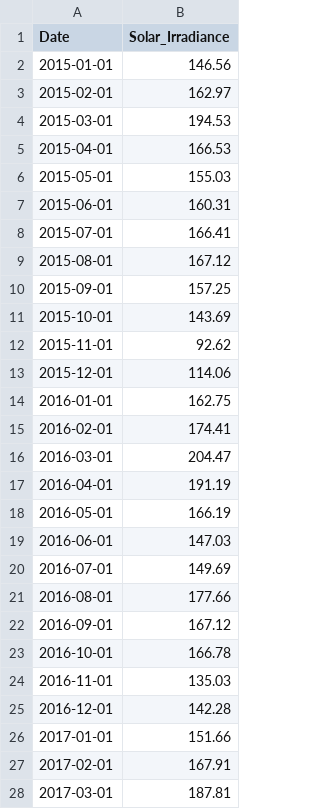
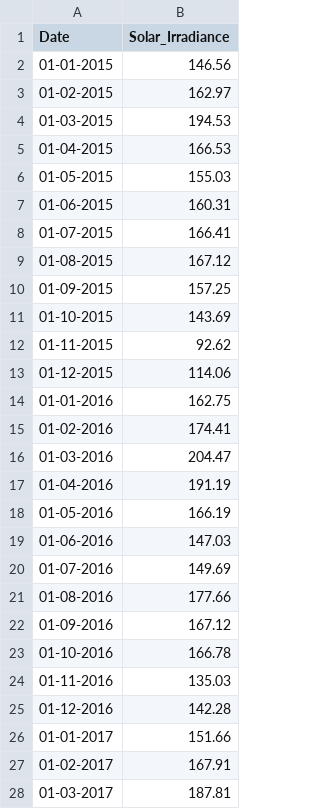
Before and after one commit to tamil43/Final-year-project-2027, a CSV file: Electricity Demand and Supply Forecasting/Datasets/solar_irradiance.csv, drawn as a sheet; only a part is shown; the diff covers the shown part only.

```diff
--- a/Electricity Demand and Supply Forecasting/Datasets/solar_irradiance.csv
+++ b/Electricity Demand and Supply Forecasting/Datasets/solar_irradiance.csv
@@ -1,28 +1,28 @@
 Date,Solar_Irradiance
-2015-01-01,146.56
-2015-02-01,162.97
-2015-03-01,194.53
-2015-04-01,166.53
-2015-05-01,155.03
-2015-06-01,160.31
-2015-07-01,166.41
-2015-08-01,167.12
-2015-09-01,157.25
-2015-10-01,143.69
-2015-11-01,92.62
-2015-12-01,114.06
-2016-01-01,162.75
-2016-02-01,174.41
-2016-03-01,204.47
-2016-04-01,191.19
-2016-05-01,166.19
-2016-06-01,147.03
-2016-07-01,149.69
-2016-08-01,177.66
-2016-09-01,167.12
-2016-10-01,166.78
-2016-11-01,135.03
-2016-12-01,142.28
-2017-01-01,151.66
-2017-02-01,167.91
-2017-03-01,187.81
+01-01-2015,146.56
+01-02-2015,162.97
+01-03-2015,194.53
+01-04-2015,166.53
+01-05-2015,155.03
+01-06-2015,160.31
+01-07-2015,166.41
+01-08-2015,167.12
+01-09-2015,157.25
+01-10-2015,143.69
+01-11-2015,92.62
+01-12-2015,114.06
+01-01-2016,162.75
+01-02-2016,174.41
+01-03-2016,204.47
+01-04-2016,191.19
+01-05-2016,166.19
+01-06-2016,147.03
+01-07-2016,149.69
+01-08-2016,177.66
+01-09-2016,167.12
+01-10-2016,166.78
+01-11-2016,135.03
+01-12-2016,142.28
+01-01-2017,151.66
+01-02-2017,167.91
+01-03-2017,187.81
```
Also changed, not shown: 99 edited cells elsewhere in this file, Electricity Demand and Supply Forecasting/Datasets_For_Model_Training/Final_Merged_Dataset.csv, Electricity Demand and Supply Forecasting/Datasets_For_Model_Training/Temperature Dataset.csv, 17 other files.
